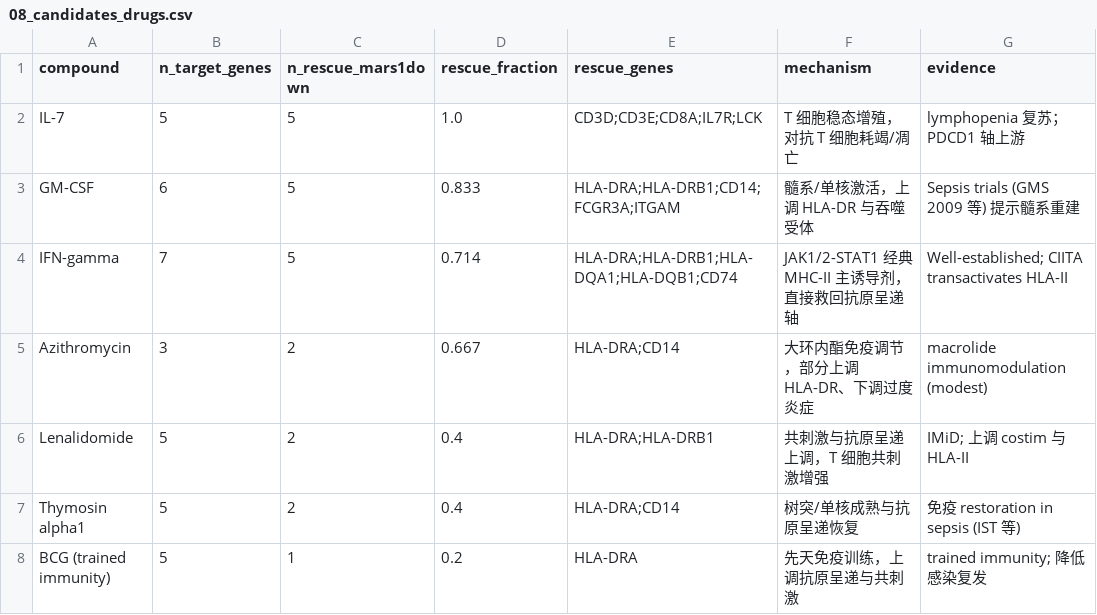
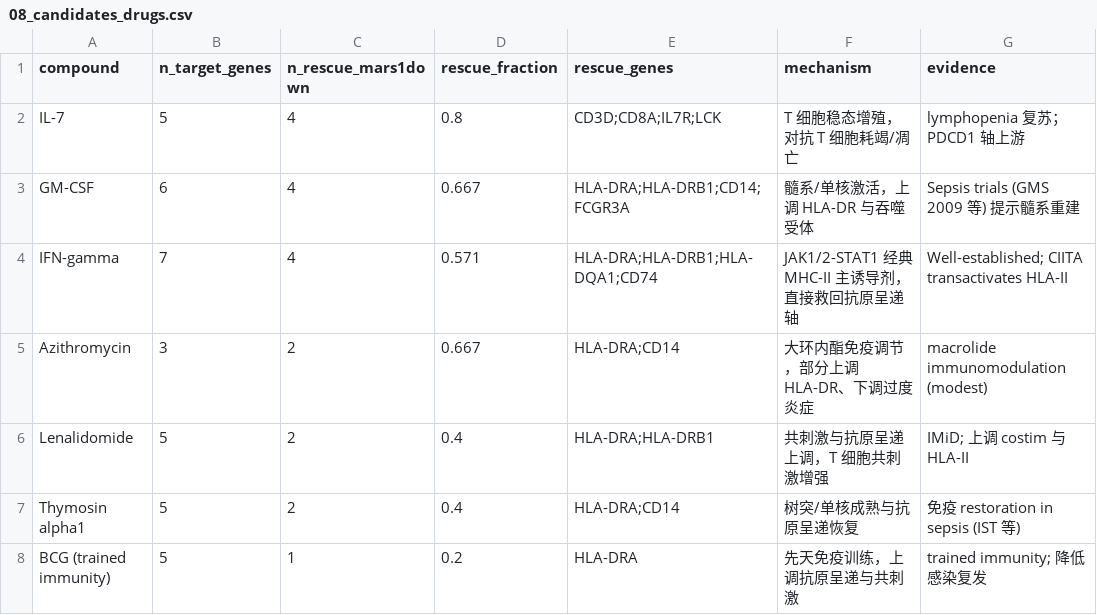
Before and after one commit to yyx-4113/sepsis-immunoparalysis-hub, a CSV file: 03_results/08_candidates_drugs.csv, drawn as a sheet.

```diff
--- a/03_results/08_candidates_drugs.csv
+++ b/03_results/08_candidates_drugs.csv
@@ -1,5 +1,5 @@
 compound,n_target_genes,n_rescue_mars1down,rescue_fraction,rescue_genes,mechanism,evidence
-IL-7,5,5,1.0,CD3D;CD3E;CD8A;IL7R;LCK,T 细胞稳态增殖，对抗 T 细胞耗竭/凋亡,lymphopenia 复苏；PDCD1 轴上游
-GM-CSF,6,5,0.833,HLA-DRA;HLA-DRB1;CD14;FCGR3A;ITGAM,髓系/单核激活，上调 HLA-DR 与吞噬受体,Sepsis trials (GMS 2009 等) 提示髓系重建
-IFN-gamma,7,5,0.714,HLA-DRA;HLA-DRB1;HLA-DQA1;HLA-DQB1;CD74,JAK1/2-STAT1 经典 MHC-II 主诱导剂，直接救回抗原呈递轴,Well-established; CIITA transactivates HLA-II
+IL-7,5,4,0.8,CD3D;CD8A;IL7R;LCK,T 细胞稳态增殖，对抗 T 细胞耗竭/凋亡,lymphopenia 复苏；PDCD1 轴上游
+GM-CSF,6,4,0.667,HLA-DRA;HLA-DRB1;CD14;FCGR3A,髓系/单核激活，上调 HLA-DR 与吞噬受体,Sepsis trials (GMS 2009 等) 提示髓系重建
+IFN-gamma,7,4,0.571,HLA-DRA;HLA-DRB1;HLA-DQA1;CD74,JAK1/2-STAT1 经典 MHC-II 主诱导剂，直接救回抗原呈递轴,Well-established; CIITA transactivates HLA-II
 Azithromycin,3,2,0.667,HLA-DRA;CD14,大环内酯免疫调节，部分上调 HLA-DR、下调过度炎症,macrolide immunomodulation (modest)
```
Also changed, not shown: 03_results/10_genetics_mr.csv, 03_results/10_genetics_mr_outcome4982_criticalcare.csv, 25 other files.
